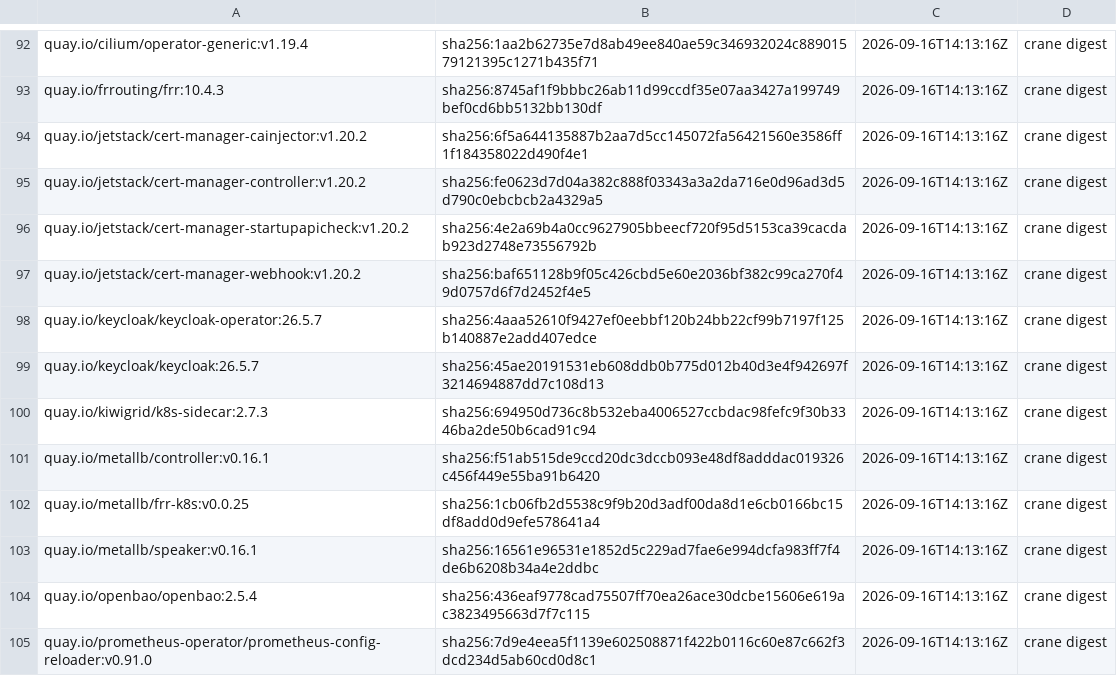
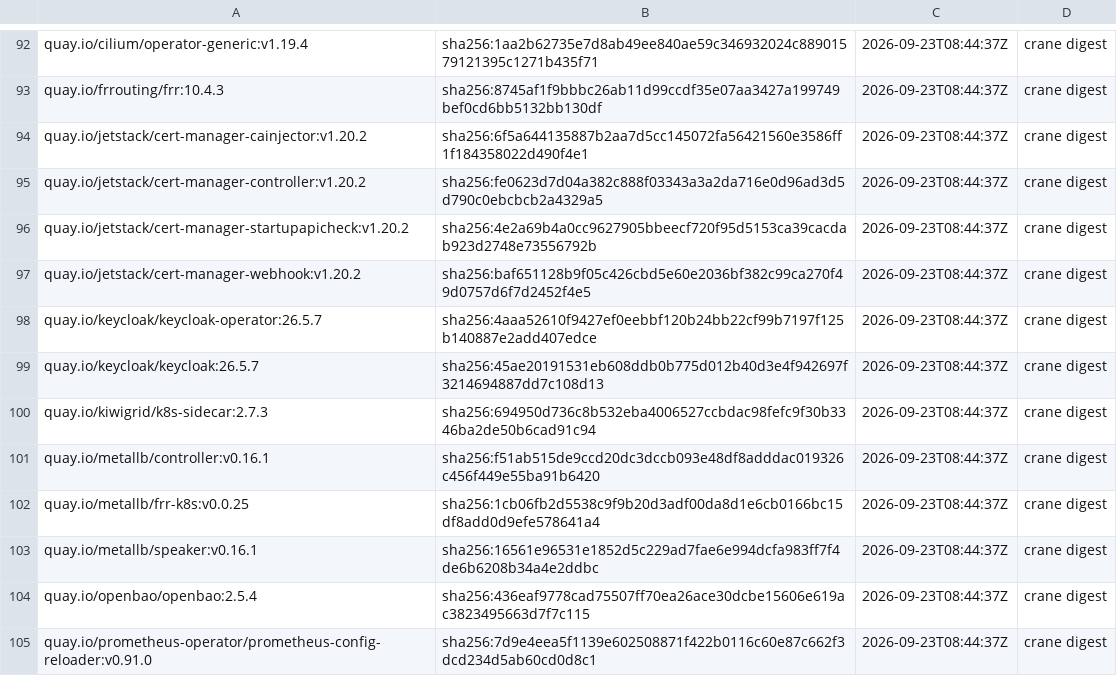
Before and after one commit to dasomel/narwhal, a TSV file: scripts/airgap/lib/image-digests.tsv, drawn as a sheet; only a part is shown, gaps mark what is left out; the diff covers the shown part only; the diff names each change by its address in the sheet, - before the commit and + after, or states it on an @@ line.

```diff
--- a/scripts/airgap/lib/image-digests.tsv
+++ b/scripts/airgap/lib/image-digests.tsv
-C92:C105: 2026-09-16T14:13:16Z
+C92:C105: 2026-09-23T08:44:37Z
```
Also changed, not shown: 91 edited cells elsewhere in this file.
